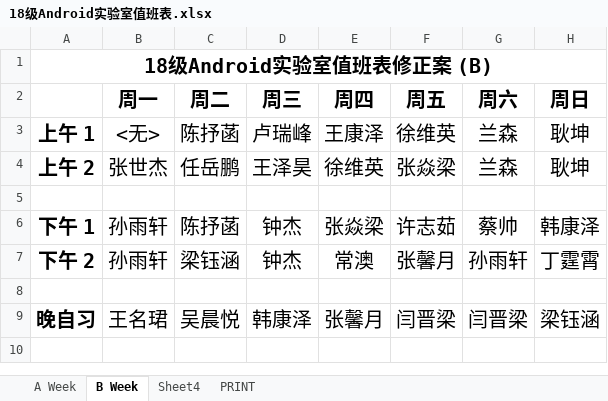
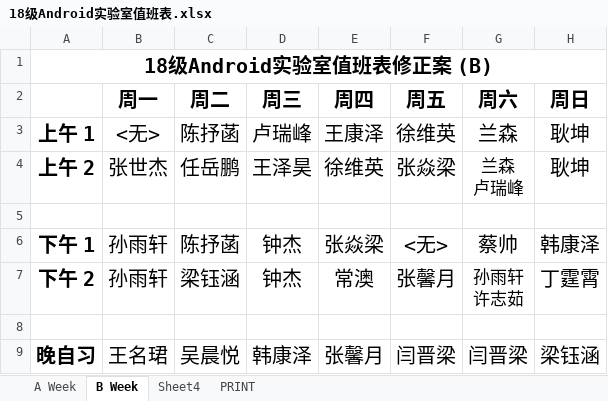
Before and after one commit to Akonwank/dutylog, an Excel workbook: 18级Android实验室值班表.xlsx, sheet B Week, drawn as a sheet; values as stored, in another font and other column widths than the file's, no borders; ↵ is a line break in a cell; the diff names each change by its address in the sheet, - before the commit and + after, or states it on an @@ line.

```diff
--- a/18级Android实验室值班表.xlsx (sheet B Week)
+++ b/18级Android实验室值班表.xlsx (sheet B Week)
-G4 (周六): 兰森
+G4 (周六): 兰森 ↵ 卢瑞峰
@@ G4 text size: smaller @@
-F6 (周五): 许志茹
+F6 (周五): <无>
-G7 (周六): 孙雨轩
+G7 (周六): 孙雨轩 ↵ 许志茹
@@ G7 text size: smaller @@
```
Also changed, not shown: sheet PRINT, sheet A Week, sheet Sheet4.
